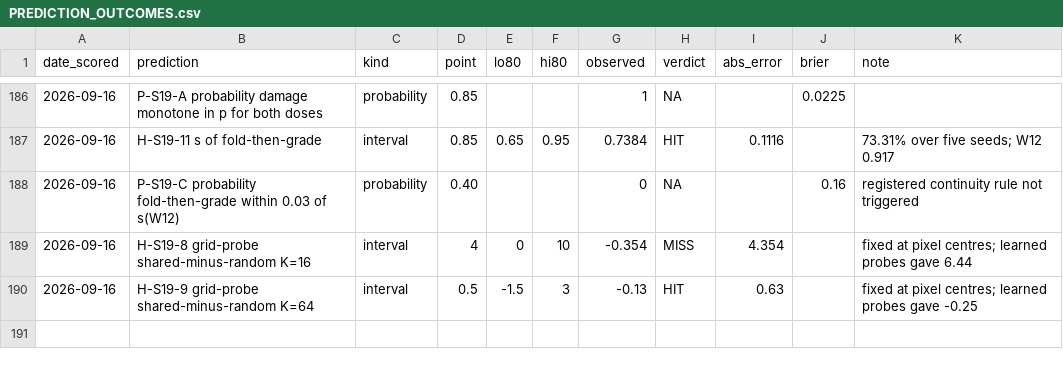
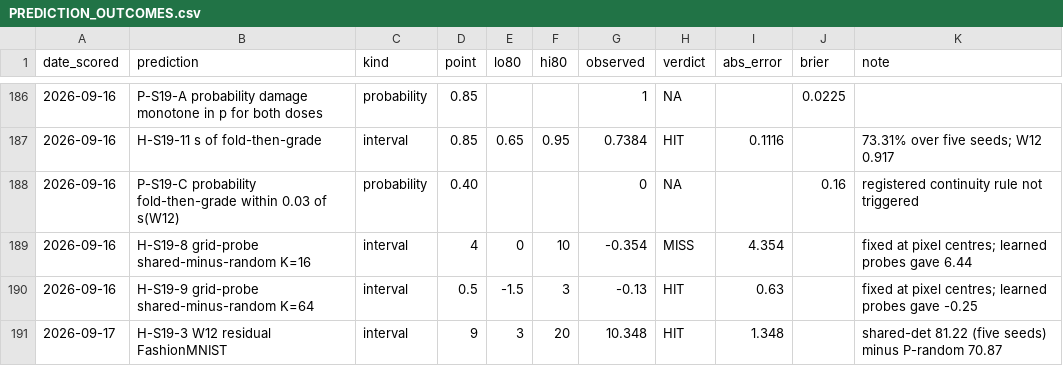
Before and after one commit to ITheClixs/project-siren-gap, a CSV file: docs/PREDICTION_OUTCOMES.csv, drawn as a sheet; only a part is shown, gaps mark what is left out; the diff names each change by its address in the sheet, - before the commit and + after, or states it on an @@ line.

```diff
--- a/docs/PREDICTION_OUTCOMES.csv
+++ b/docs/PREDICTION_OUTCOMES.csv
+row 191: 2026-09-17 | H-S19-3 W12 residual FashionMNIST | interval | 9 | 3 | 20 | 10.348 | HIT | 1.348 |  | shared-det 81.22 (five seeds) minus P-random 70.87
```
Also changed, not shown: docs/PREDICTION_LEDGER.csv, 9 other files.
